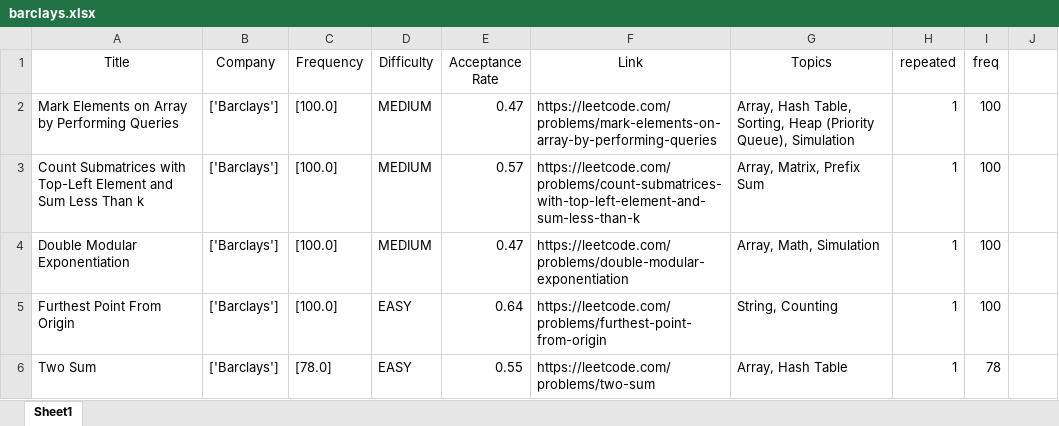
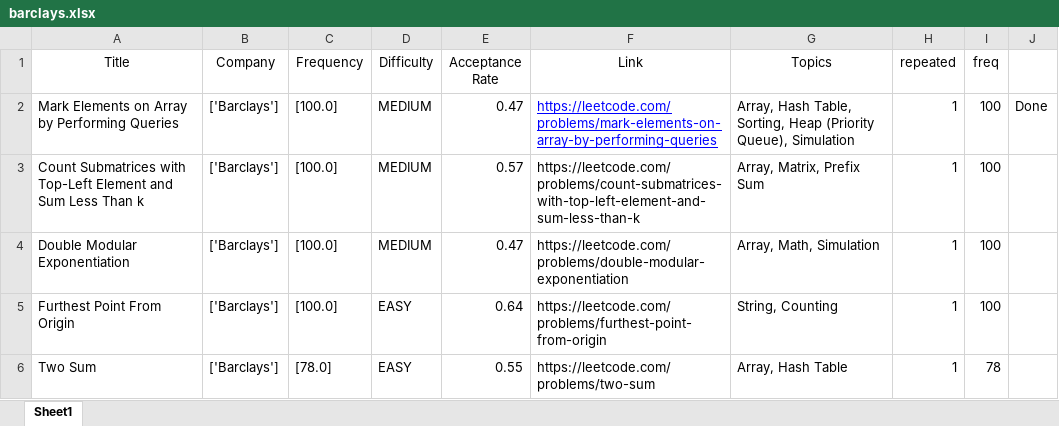
Before and after one commit to UtsavParashar/kdbNotes, an Excel workbook: testdb/barclays.xlsx, sheet Sheet1, drawn as a sheet; only a part is shown; values as stored, in another font and other column widths than the file's, no borders; the diff names each change by its address in the sheet, - before the commit and + after, or states it on an @@ line.

```diff
--- a/testdb/barclays.xlsx (sheet Sheet1)
+++ b/testdb/barclays.xlsx (sheet Sheet1)
@@ F2 underline: off → on, text colour: black → #0000FF @@
-J2: (empty)
+J2: Done
```
Also changed, not shown: 1 other file.
